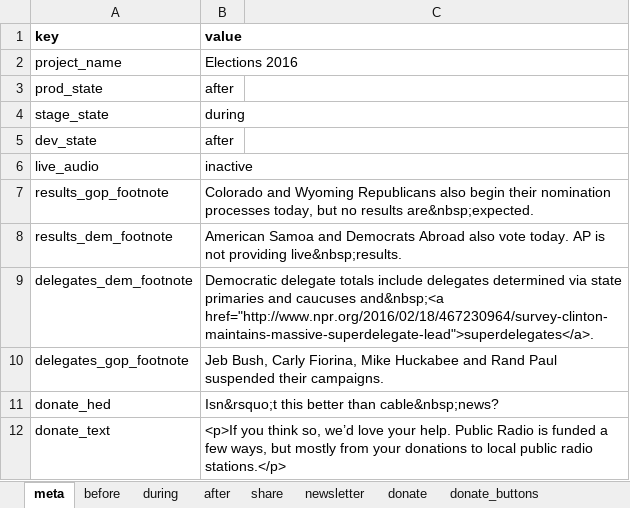
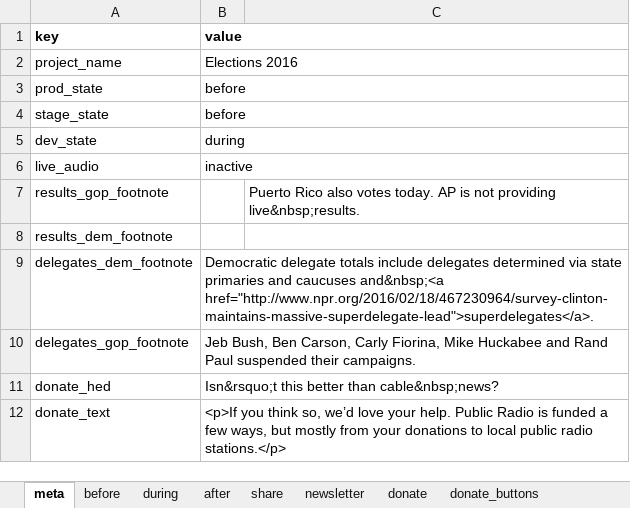
Before and after one commit to nprapps/elections16, an Excel workbook: data/copy.xlsx, sheet meta, drawn as a sheet; values as stored, in another font and other column widths than the file's, no borders; charts and pictures not drawn; the diff names each change by its address in the sheet, - before the commit and + after, or states it on an @@ line.

```diff
--- a/data/copy.xlsx (sheet meta)
+++ b/data/copy.xlsx (sheet meta)
-B3 (value): after
+B3 (value): before
-B4 (value): during
+B4 (value): before
-B5 (value): after
+B5 (value): during
-B7 (value): Colorado and Wyoming Republicans also begin their nomination processes today, but no results are&nbsp;expected.
+B7 (value): (empty)
-C7: (empty)
+C7: Puerto Rico also votes today. AP is not providing live&nbsp;results.
-B8 (value): American Samoa and Democrats Abroad also vote today. AP is not providing live&nbsp;results.
+B8 (value): (empty)
-B10 (value): Jeb Bush, Carly Fiorina,…
+B10 (value): Jeb Bush, Ben Carson, Carly Fiorina,…
```
Also changed, not shown: sheet during, sheet calendar, other sheet tabs, charts or pictures, data/calendar.xlsx.
